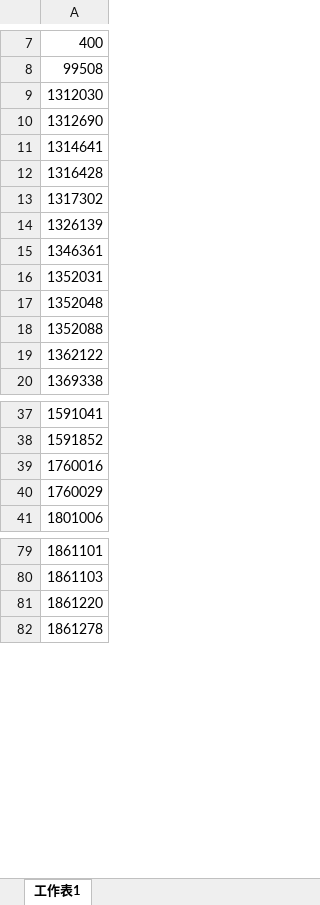
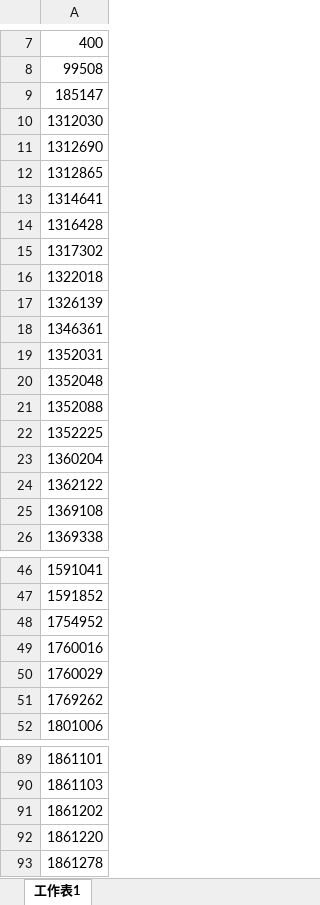
Before and after one commit to phantommagic/blocknum, an Excel workbook: blocklist.xlsx, sheet 工作表1, drawn as a sheet; only a part is shown, gaps mark what is left out; values as stored, in another font and other column widths than the file's, no borders; the diff covers the shown part only; the diff names each change by its address in the sheet, - before the commit and + after, or states it on an @@ line.

```diff
--- a/blocklist.xlsx (sheet 工作表1)
+++ b/blocklist.xlsx (sheet 工作表1)
-row 54: 185147
+row 9: 185147
+row 12: 1312865
-row 56: 1322018
+row 16: 1322018
+row 22: 1352225
-row 55: 1360204
+row 23: 1360204
+row 25: 1369108
+row 48: 1754952
+row 51: 1769262
+row 91: 1861202
```
Also changed, not shown: 18 added rows elsewhere in this sheet.
